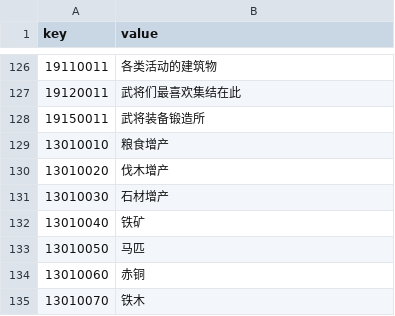
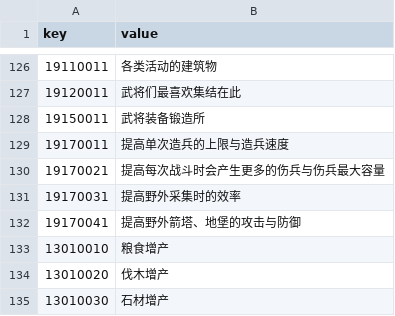
Before and after one commit to kspine/solution_pk, a CSV file: etc/poseidon/empery_center_data/CN.csv, drawn as a sheet; only a part is shown, gaps mark what is left out; the shorter side is filled out with more unchanged rows.

```diff
--- a/etc/poseidon/empery_center_data/CN.csv
+++ b/etc/poseidon/empery_center_data/CN.csv
@@ -128,2 +128,6 @@ key,value
 19150011,武将装备锻造所
+19170011,提高单次造兵的上限与造兵速度
+19170021,提高每次战斗时会产生更多的伤兵与伤兵最大容量
+19170031,提高野外采集时的效率
+19170041,提高野外箭塔、地堡的攻击与防御
 13010010,粮食增产
```
Also changed, not shown: etc/poseidon/empery_center_data/castle_buildingxy.csv, 9 other files.
